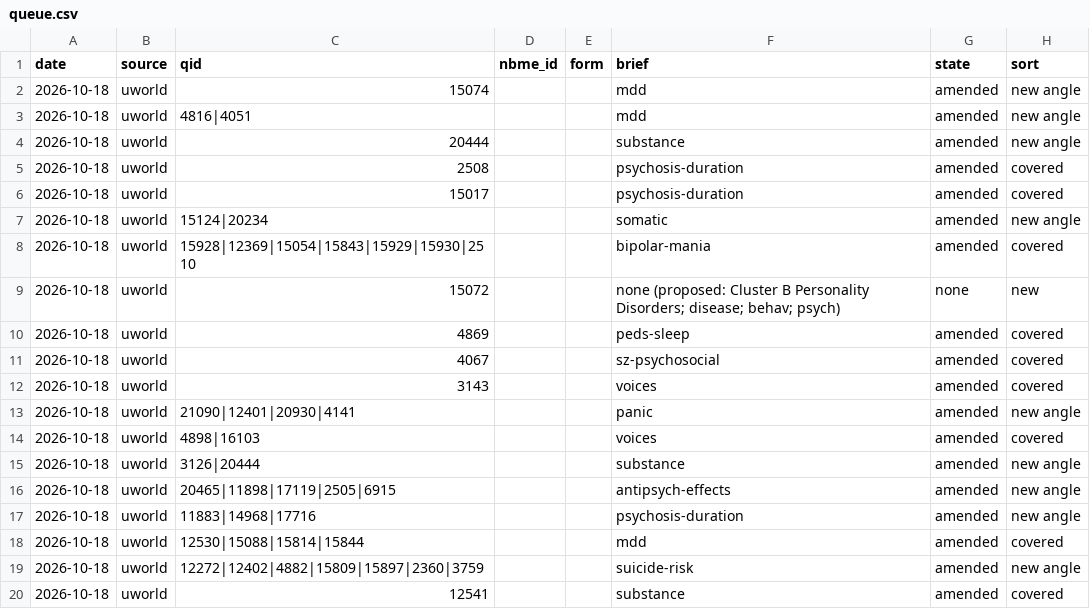
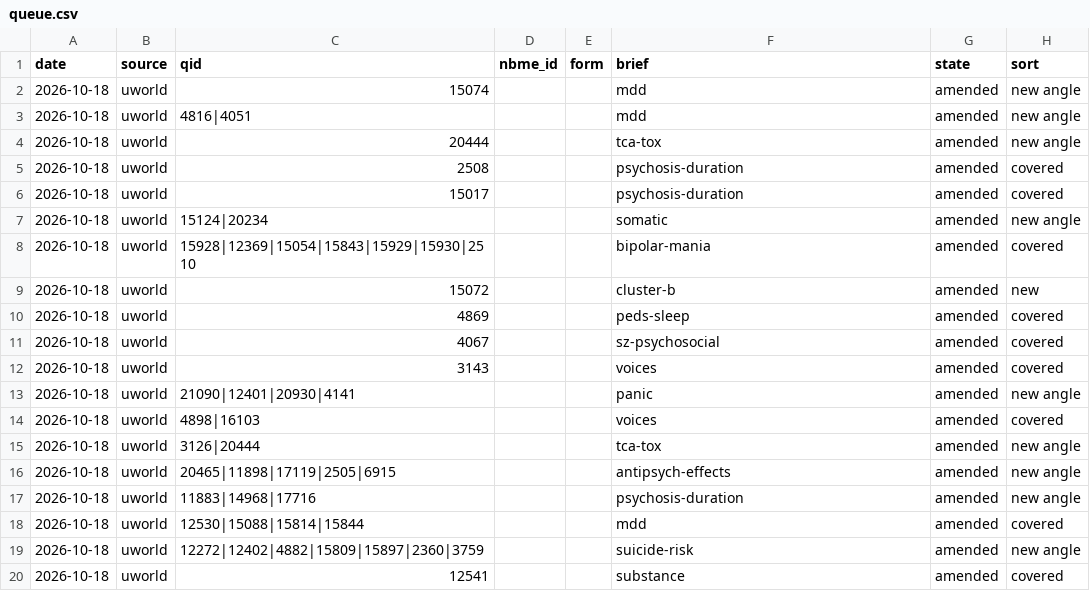
Before and after one commit to DrSaturnn/Step2Haki, a CSV file: workspace/repair/intake/queue.csv, drawn as a sheet; only a part is shown; the diff names each change by its address in the sheet, - before the commit and + after, or states it on an @@ line.

```diff
--- a/workspace/repair/intake/queue.csv
+++ b/workspace/repair/intake/queue.csv
-F4 (brief): substance
+F4 (brief): tca-tox
-F9 (brief): none (proposed: Cluster B Personality Disorders; disease; behav; psych)
+F9 (brief): cluster-b
-G9 (state): none
+G9 (state): amended
-F15 (brief): substance
+F15 (brief): tca-tox
```
Also changed, not shown: workspace/repair/nbme/misses.csv, 12 other files.
